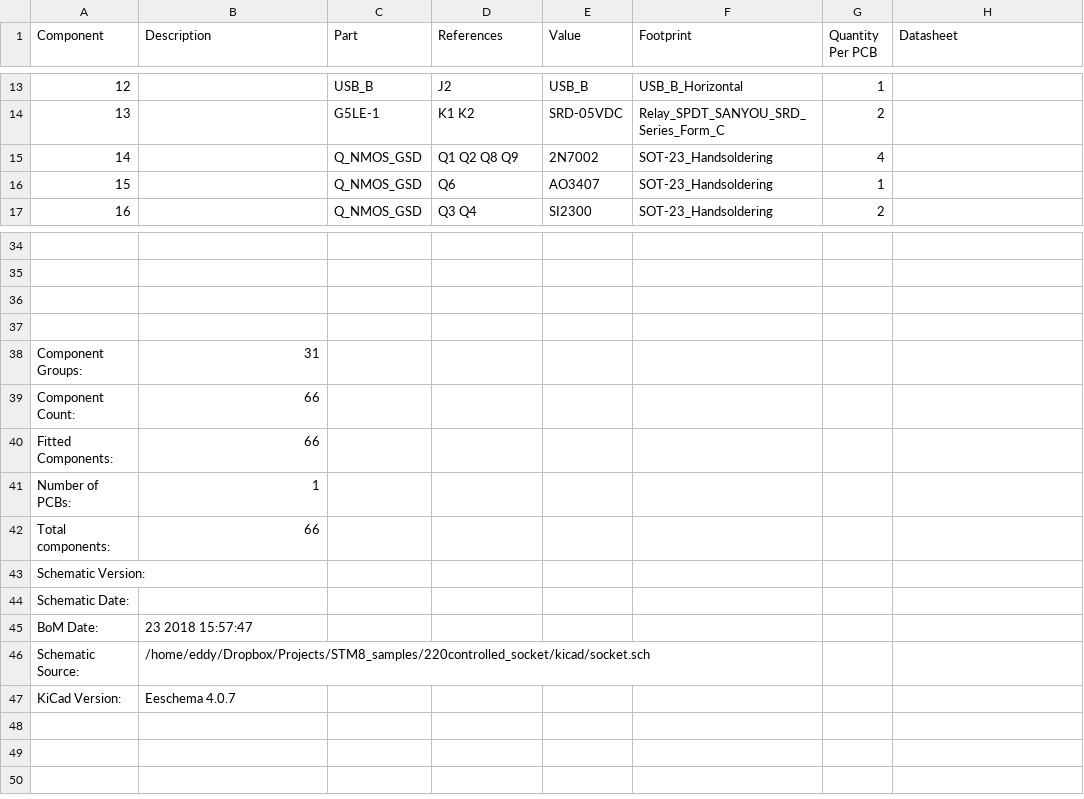
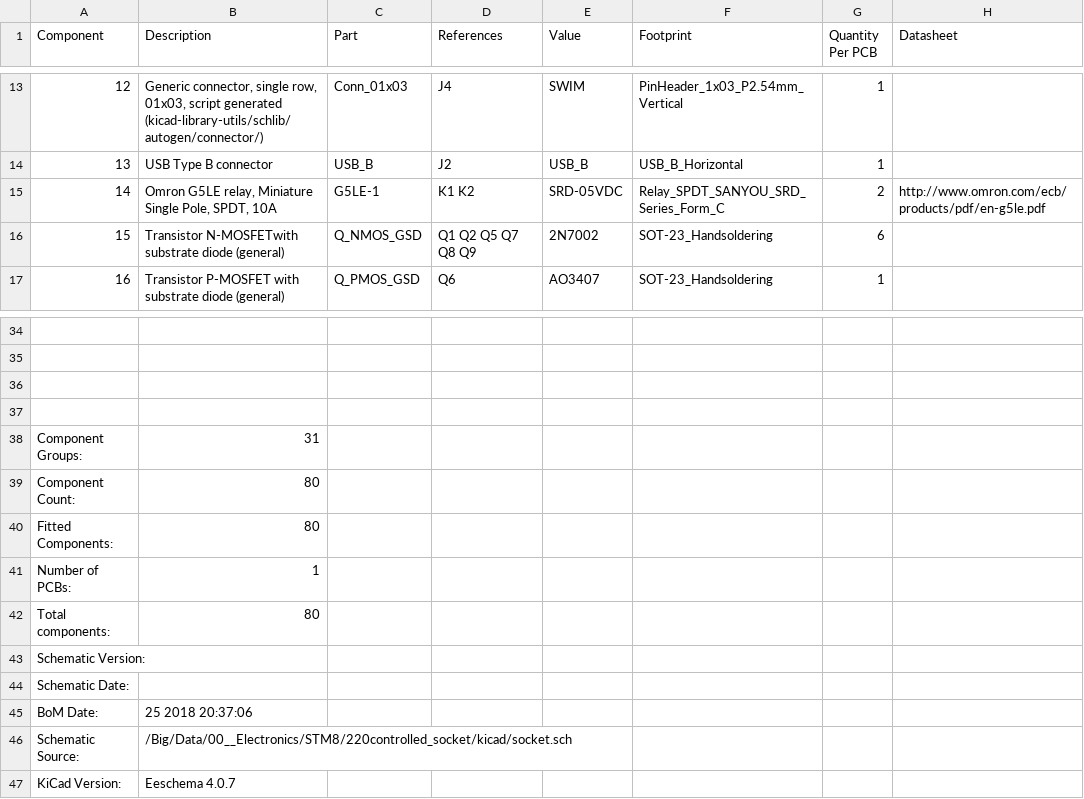
Before and after one commit to eddyem/STM8_samples, a CSV file: 220controlled_socket/kicad/socketBOM.csv, drawn as a sheet; only a part is shown, gaps mark what is left out; the diff covers the shown part only.

```diff
--- a/220controlled_socket/kicad/socketBOM.csv
+++ b/220controlled_socket/kicad/socketBOM.csv
@@ -13,5 +13,5 @@ Component,Description,Part,References,Value,Footprint,Quantity Per PCB,Datasheet
-12,,USB_B,J2,USB_B,USB_B_Horizontal,1,
-13,,G5LE-1,K1 K2,SRD-05VDC,Relay_SPDT_SANYOU_SRD_Series_Form_C,2,
-14,,Q_NMOS_GSD,Q1 Q2 Q8 Q9,2N7002,SOT-23_Handsoldering,4,
-15,,Q_NMOS_GSD,Q6,AO3407,SOT-23_Handsoldering,1,
-16,,Q_NMOS_GSD,Q3 Q4,SI2300,SOT-23_Handsoldering,2,
+12,"Generic connector, single row, 01x03, script generated (kicad-library-utils/schlib/autogen/connector/)",Conn_01x03,J4,SWIM,PinHeader_1x03_P2.54mm_Vertical,1,
+13,USB Type B connector,USB_B,J2,USB_B,USB_B_Horizontal,1,
+14,"Omron G5LE relay, Miniature Single Pole, SPDT, 10A",G5LE-1,K1 K2,SRD-05VDC,Relay_SPDT_SANYOU_SRD_Series_Form_C,2,http://www.omron.com/ecb/products/pdf/en-g5le.pdf
+15,Transistor N-MOSFETwith substrate diode (general),Q_NMOS_GSD,Q1 Q2 Q5 Q7 Q8 Q9,2N7002,SOT-23_Handsoldering,6,
+16,Transistor P-MOSFET with substrate diode (general),Q_PMOS_GSD,Q6,AO3407,SOT-23_Handsoldering,1,
@@ -38,10 +38,10 @@ Component,Description,Part,References,Value,Footprint,Quantity Per PCB,Datasheet
 Component Groups:,31
-Component Count:,66
-Fitted Components:,66
+Component Count:,80
+Fitted Components:,80
 Number of PCBs:,1
-Total components:,66
+Total components:,80
 Schematic Version:,
 Schematic Date:,
-BoM Date:, 23  2018 15:57:47
-Schematic Source:,/home/eddy/Dropbox/Projects/STM8_samples/220controlled_socket/kicad/socket.sch
+BoM Date:, 25  2018 20:37:06
+Schematic Source:,/Big/Data/00__Electronics/STM8/220controlled_socket/kicad/socket.sch
 KiCad Version:,Eeschema 4.0.7
```
Also changed, not shown: 72 edited cells elsewhere in this file, 12 other files.
